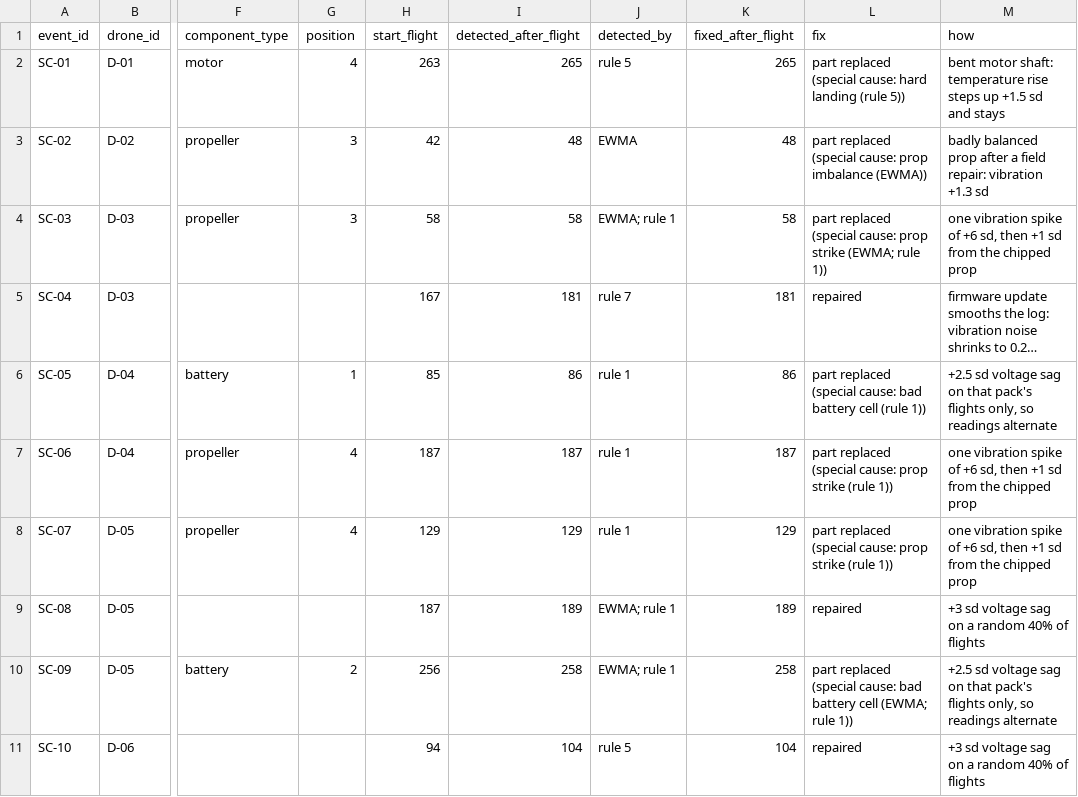
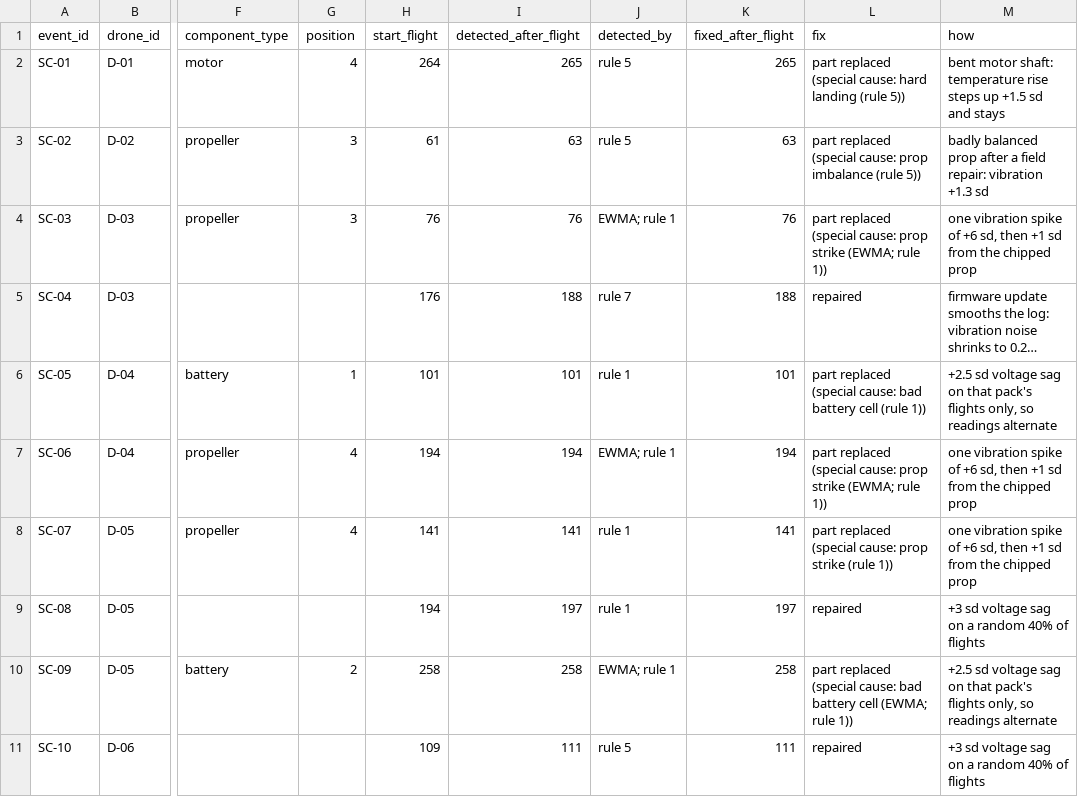
Before and after one commit to DanielDistor/classhackathon, a CSV file: app/data/fleet/answer_key.csv, drawn as a sheet; only a part is shown, gaps mark what is left out; long unchanged cells end in …; the diff covers the shown part only; the diff names each change by its address in the sheet, - before the commit and + after, or states it on an @@ line.

```diff
--- a/app/data/fleet/answer_key.csv
+++ b/app/data/fleet/answer_key.csv
-H2 (start_flight): 263
+H2 (start_flight): 264
-H3 (start_flight): 42
+H3 (start_flight): 61
-I3 (detected_after_flight): 48
+I3 (detected_after_flight): 63
-J3 (detected_by): EWMA
+J3 (detected_by): rule 5
-K3 (fixed_after_flight): 48
+K3 (fixed_after_flight): 63
-L3 (fix): …prop imbalance (EWMA))
+L3 (fix): …prop imbalance (rule 5))
-H4 (start_flight): 58
+H4 (start_flight): 76
-I4 (detected_after_flight): 58
+I4 (detected_after_flight): 76
-K4 (fixed_after_flight): 58
+K4 (fixed_after_flight): 76
-H5 (start_flight): 167
+H5 (start_flight): 176
-I5 (detected_after_flight): 181
+I5 (detected_after_flight): 188
-K5 (fixed_after_flight): 181
+K5 (fixed_after_flight): 188
-H6 (start_flight): 85
+H6 (start_flight): 101
-I6 (detected_after_flight): 86
+I6 (detected_after_flight): 101
-K6 (fixed_after_flight): 86
+K6 (fixed_after_flight): 101
-H7 (start_flight): 187
+H7 (start_flight): 194
-I7 (detected_after_flight): 187
+I7 (detected_after_flight): 194
-J7 (detected_by): rule 1
+J7 (detected_by): EWMA; rule 1
-K7 (fixed_after_flight): 187
+K7 (fixed_after_flight): 194
-L7 (fix): …prop strike (rule 1))
+L7 (fix): …prop strike (EWMA; rule 1))
-H8 (start_flight): 129
+H8 (start_flight): 141
-I8 (detected_after_flight): 129
+I8 (detected_after_flight): 141
-K8 (fixed_after_flight): 129
+K8 (fixed_after_flight): 141
-H9 (start_flight): 187
+H9 (start_flight): 194
-I9 (detected_after_flight): 189
+I9 (detected_after_flight): 197
-J9 (detected_by): EWMA; rule 1
+J9 (detected_by): rule 1
-K9 (fixed_after_flight): 189
+K9 (fixed_after_flight): 197
-H10 (start_flight): 256
+H10 (start_flight): 258
-H11 (start_flight): 94
+H11 (start_flight): 109
-I11 (detected_after_flight): 104
+I11 (detected_after_flight): 111
-K11 (fixed_after_flight): 104
+K11 (fixed_after_flight): 111
```
Also changed, not shown: 27 edited cells elsewhere in this file, app/data/fleet/components.csv, app/data/fleet/maintenance.csv, 13 other files.
